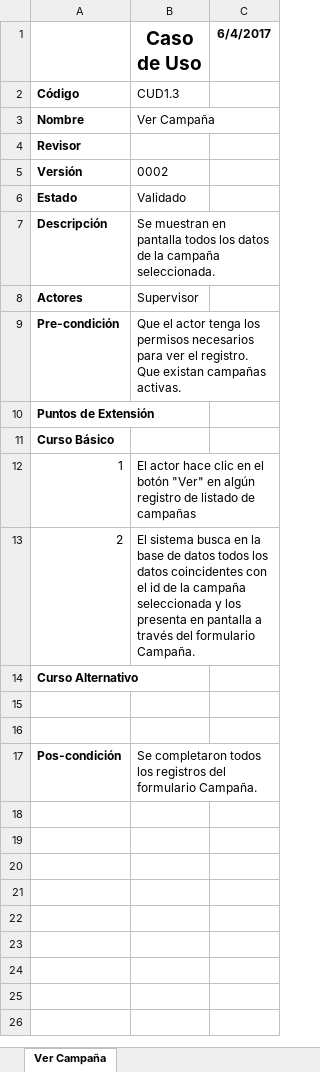
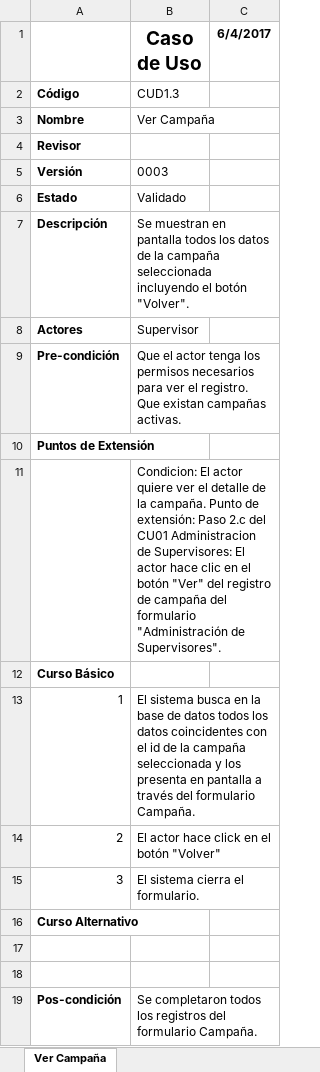
Before and after one commit to pablobasto/TCI, an Excel workbook: CU1.3 Ver Campaña.xlsx, sheet Ver Campaña, drawn as a sheet; values as stored, in another font and other column widths than the file's, no borders; addresses are those after the commit; the diff names each change by its address in the sheet, - before the commit and + after, or states it on an @@ line.

Commit message:
Modificacion de descripcion, puntos de extension y curso básico

```diff
--- a/CU1.3 Ver Campaña.xlsx (sheet Ver Campaña)
+++ b/CU1.3 Ver Campaña.xlsx (sheet Ver Campaña)
-B5 (Caso de Uso): 0002
+B5 (Caso de Uso): 0003
-B7 (Caso de Uso): …la campaña seleccionada.
+B7 (Caso de Uso): …la campaña seleccionada incluyendo el botón "Volver".
+row 11:  | Condicion: El actor quiere ver el detalle de la campaña. Punto de extensión: Paso 2.c del CU01 Administracion de Supervisores: El actor hace clic en el botón "Ver" del registro de campaña del formulario "Administración de Supervisores".
-B13 (Caso de Uso): El actor hace clic en el botón "Ver" en algún registro de listado de campañas
+B13 (Caso de Uso): El sistema busca en la base de datos todos los datos coincidentes con el id de la campaña seleccionada y los presenta en pantalla a través del formulario Campaña.
-B14 (Caso de Uso): El sistema busca en la base de datos todos los datos coincidentes con el id de la campaña seleccionada y los presenta en pantalla a través del formulario Campaña.
+B14 (Caso de Uso): El actor hace click en el botón "Volver"
+row 15: 3 | El sistema cierra el formulario.
```
